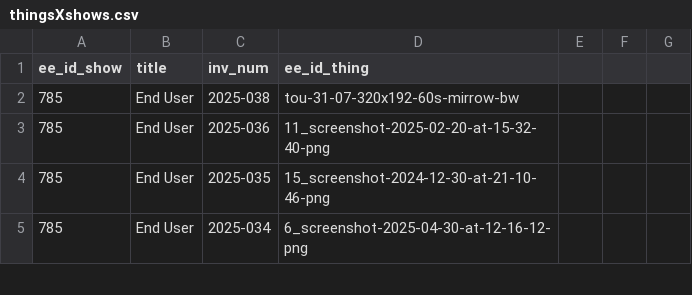
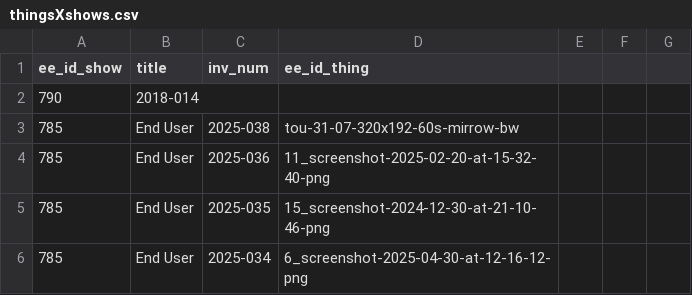
Before and after one commit to coryarcangel/coryarcangel.com, a CSV file: _data/thingsXshows.csv, drawn as a sheet; only a part is shown.

```diff
--- a/_data/thingsXshows.csv
+++ b/_data/thingsXshows.csv
@@ -1,2 +1,3 @@
 "ee_id_show","title","inv_num","ee_id_thing"
+"790","2018-014"
 "785","End User","2025-038","tou-31-07-320x192-60s-mirrow-bw"
```
Also changed, not shown: _data/images.csv, _data/shows.csv, 4 other files.
